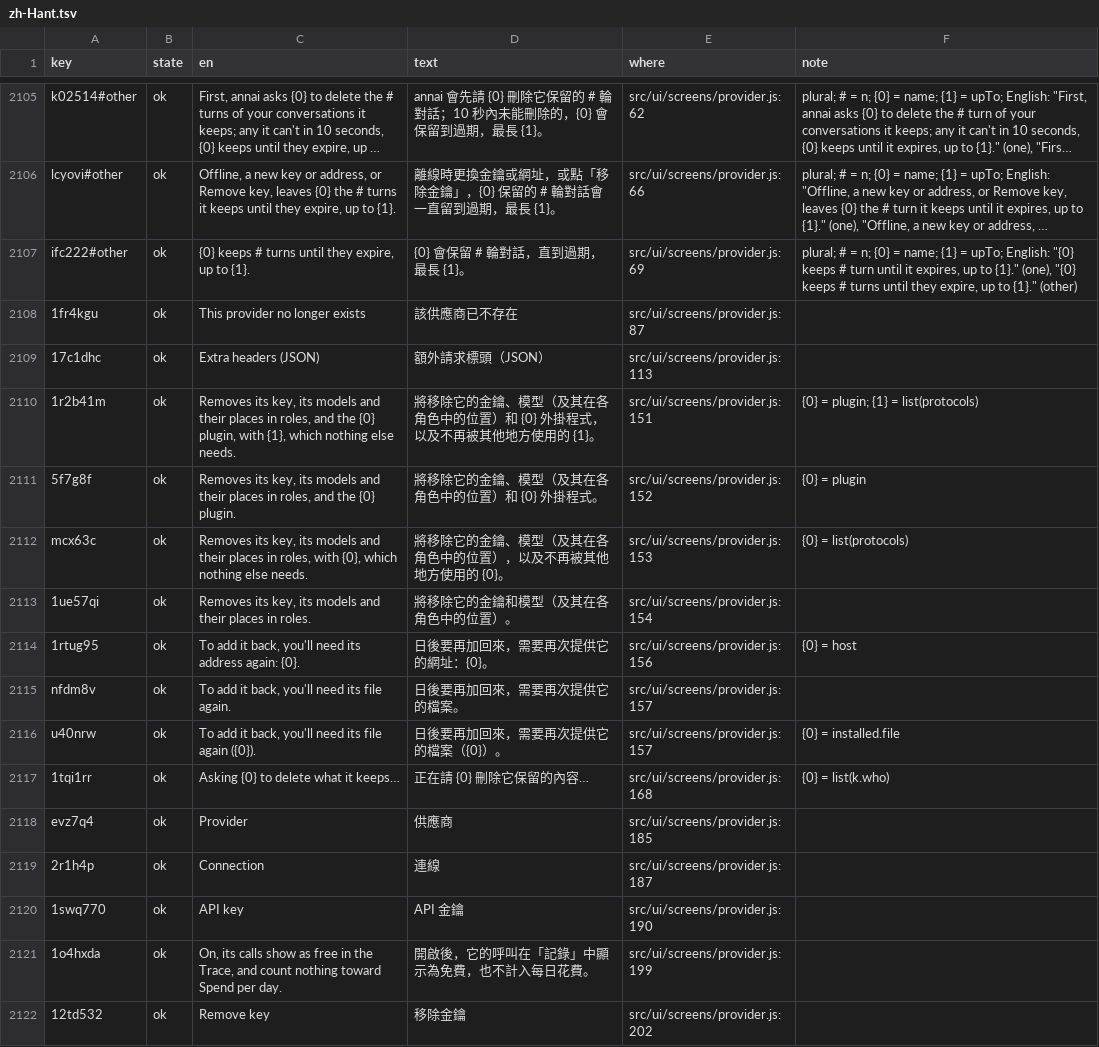
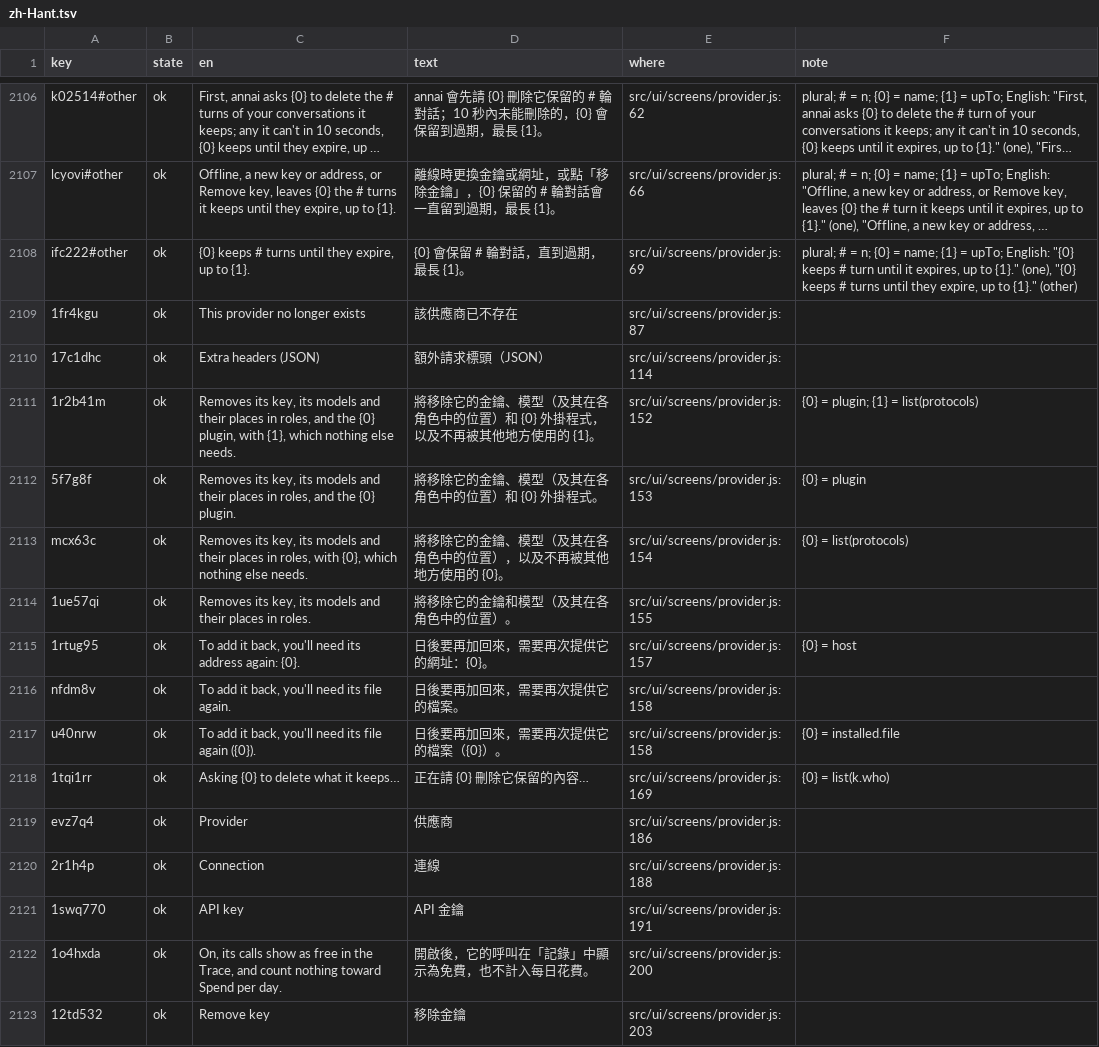
Before and after one commit to annai-guide/annai, a TSV file: l10n/zh-Hant.tsv, drawn as a sheet; only a part is shown, gaps mark what is left out; long unchanged cells end in …; the diff covers the shown part only.

```diff
--- a/l10n/zh-Hant.tsv
+++ b/l10n/zh-Hant.tsv
@@ -2108,15 +2109,15 @@ ifc222#other	ok	{0} keeps # turns until they expire, up to {1}.	{0} 會保留 #
 1fr4kgu	ok	This provider no longer exists	該供應商已不存在	src/ui/screens/provider.js:87	
-17c1dhc	ok	Extra headers (JSON)	額外請求標頭（JSON）	src/ui/screens/provider.js:113	
-1r2b41m	ok	Removes its key, its models and their places in roles, and the {0} plugin, with {1}, which nothing else needs.	將移除它的金鑰、模型（及其在各角色中的位置）和 {0} 外掛程式，以及不再被其他地方使用的 {1}。	src/ui/screens/provider.js:151	{0} = plugin; {1} = list(protocols)
-5f7g8f	ok	Removes its key, its models and their places in roles, and the {0} plugin.	將移除它的金鑰、模型（及其在各角色中的位置）和 {0} 外掛程式。	src/ui/screens/provider.js:152	{0} = plugin
-mcx63c	ok	Removes its key, its models and their places in roles, with {0}, which nothing else needs.	將移除它的金鑰、模型（及其在各角色中的位置），以及不再被其他地方使用的 {0}。	src/ui/screens/provider.js:153	{0} = list(protocols)
-1ue57qi	ok	Removes its key, its models and their places in roles.	將移除它的金鑰和模型（及其在各角色中的位置）。	src/ui/screens/provider.js:154	
-1rtug95	ok	To add it back, you'll need its address again: {0}.	日後要再加回來，需要再次提供它的網址：{0}。	src/ui/screens/provider.js:156	{0} = host
-nfdm8v	ok	To add it back, you'll need its file again.	日後要再加回來，需要再次提供它的檔案。	src/ui/screens/provider.js:157	
-u40nrw	ok	To add it back, you'll need its file again ({0}).	日後要再加回來，需要再次提供它的檔案（{0}）。	src/ui/screens/provider.js:157	{0} = installed.file
-1tqi1rr	ok	Asking {0} to delete what it keeps…	正在請 {0} 刪除它保留的內容…	src/ui/screens/provider.js:168	{0} = list(k.who)
-evz7q4	ok	Provider	供應商	src/ui/screens/provider.js:185	
-2r1h4p	ok	Connection	連線	src/ui/screens/provider.js:187	
-1swq770	ok	API key	API 金鑰	src/ui/screens/provider.js:190	
-1o4hxda	ok	On, its calls show as free in the Trace, and count nothing toward Spend per day.	開啟後，它的呼叫在「記錄」中顯示為免費，也不計入每日花費。	src/ui/screens/provider.js:199	
-12td532	ok	Remove key	移除金鑰	src/ui/screens/provider.js:202	
+17c1dhc	ok	Extra headers (JSON)	額外請求標頭（JSON）	src/ui/screens/provider.js:114	
+1r2b41m	ok	Removes its key, its models and their places in roles, and the {0} plugin, with {1}, which nothing else needs.	將移除它的金鑰、模型（及其在各角色中的位置）和 {0} 外掛程式，以及不再被其他地方使用的 {1}。	src/ui/screens/provider.js:152	{0} = plugin; {1} = list(protocols)
+5f7g8f	ok	Removes its key, its models and their places in roles, and the {0} plugin.	將移除它的金鑰、模型（及其在各角色中的位置）和 {0} 外掛程式。	src/ui/screens/provider.js:153	{0} = plugin
+mcx63c	ok	Removes its key, its models and their places in roles, with {0}, which nothing else needs.	將移除它的金鑰、模型（及其在各角色中的位置），以及不再被其他地方使用的 {0}。	src/ui/screens/provider.js:154	{0} = list(protocols)
+1ue57qi	ok	Removes its key, its models and their places in roles.	將移除它的金鑰和模型（及其在各角色中的位置）。	src/ui/screens/provider.js:155	
+1rtug95	ok	To add it back, you'll need its address again: {0}.	日後要再加回來，需要再次提供它的網址：{0}。	src/ui/screens/provider.js:157	{0} = host
+nfdm8v	ok	To add it back, you'll need its file again.	日後要再加回來，需要再次提供它的檔案。	src/ui/screens/provider.js:158	
+u40nrw	ok	To add it back, you'll need its file again ({0}).	日後要再加回來，需要再次提供它的檔案（{0}）。	src/ui/screens/provider.js:158	{0} = installed.file
+1tqi1rr	ok	Asking {0} to delete what it keeps…	正在請 {0} 刪除它保留的內容…	src/ui/screens/provider.js:169	{0} = list(k.who)
+evz7q4	ok	Provider	供應商	src/ui/screens/provider.js:186	
+2r1h4p	ok	Connection	連線	src/ui/screens/provider.js:188	
+1swq770	ok	API key	API 金鑰	src/ui/screens/provider.js:191	
+1o4hxda	ok	On, its calls show as free in the Trace, and count nothing toward Spend per day.	開啟後，它的呼叫在「記錄」中顯示為免費，也不計入每日花費。	src/ui/screens/provider.js:200	
+12td532	ok	Remove key	移除金鑰	src/ui/screens/provider.js:203	
```
Also changed, not shown: 1 added row and 62 edited cells elsewhere in this file, l10n/ja.tsv, l10n/zh-Hans.tsv, 15 other files.
